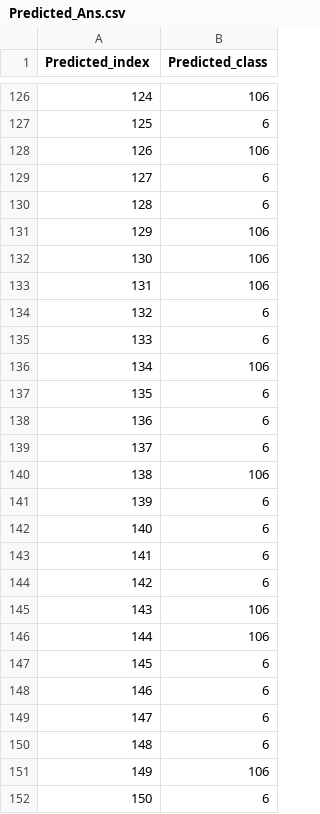
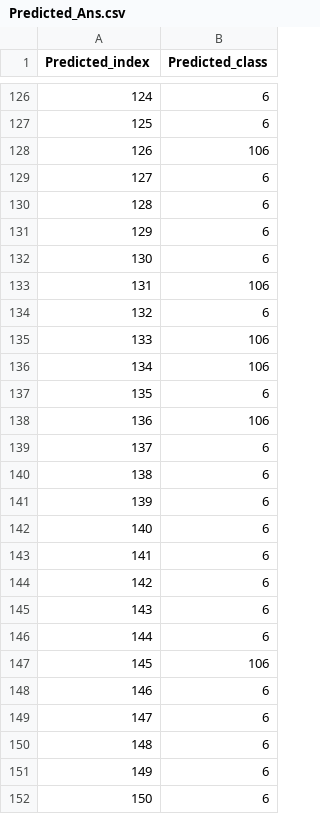
Before and after one commit to Dusker233/sduw_java_mltest, a CSV file: Predicted_Ans.csv, drawn as a sheet; only a part is shown, gaps mark what is left out; the diff covers the shown part only.

```diff
--- a/Predicted_Ans.csv
+++ b/Predicted_Ans.csv
@@ -126,2 +126,2 @@ Predicted_index,Predicted_class
-124,106
+124,6
 125,6
@@ -130,12 +130,12 @@ Predicted_index,Predicted_class
 128,6
-129,106
-130,106
+129,6
+130,6
 131,106
 132,6
-133,6
+133,106
 134,106
 135,6
-136,6
+136,106
 137,6
-138,106
+138,6
 139,6
@@ -144,5 +144,5 @@ Predicted_index,Predicted_class
 142,6
-143,106
-144,106
-145,6
+143,6
+144,6
+145,106
 146,6
@@ -150,3 +150,3 @@ Predicted_index,Predicted_class
 148,6
-149,106
+149,6
 150,6
```
Also changed, not shown: 89 edited cells elsewhere in this file, Real_Ans.csv, 9 other files.
